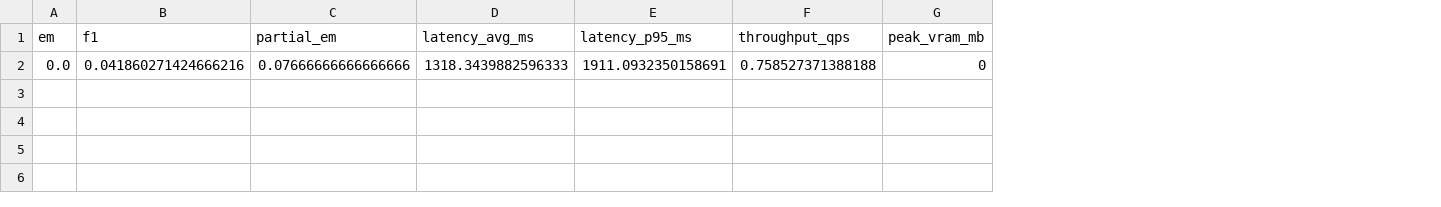
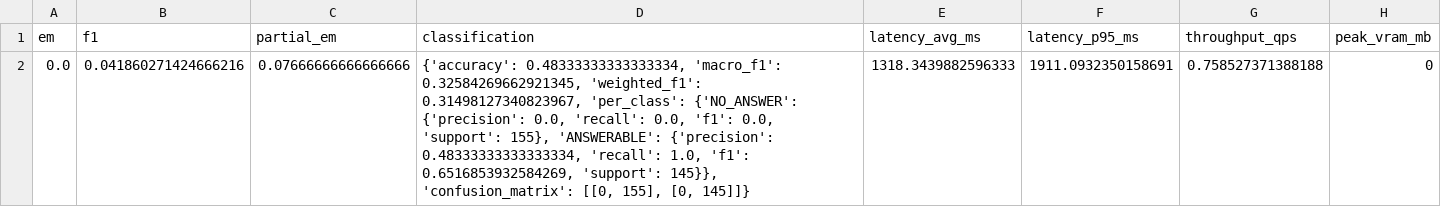
Before and after one commit to ge78caj/hybrid-rag-ft-eval, a CSV file: results/Llama-3.2-1B/squad_v2/normal_squad_v2_True_Llama-3.2-1B-Instruct_predictions.csv, drawn as a sheet; only a part is shown; the diff names each change by its address in the sheet, - before the commit and + after, or states it on an @@ line.

Commit message:
add new results

```diff
--- a/results/Llama-3.2-1B/squad_v2/normal_squad_v2_True_Llama-3.2-1B-Instruct_predictions.csv
+++ b/results/Llama-3.2-1B/squad_v2/normal_squad_v2_True_Llama-3.2-1B-Instruct_predictions.csv
+column D (classification), row 2: {'accuracy': 0.48333333333333334, 'macro_f1': 0.32584269662921345, 'weighted_f1': 0.31498127340823967, 'per_class': {'NO_ANSWER': {'precision': 0.0, 'recall': 0.0, 'f1': 0.0, 'support': 155}, 'ANSWERABLE': {'precision': 0.48333333333333334, 'recall': 1.0, 'f1': 0.6516853932584269, 'support': 145}}, 'confusion_matrix': [[0, 155], [0, 145]]}
```
Also changed, not shown: 18 other files.
